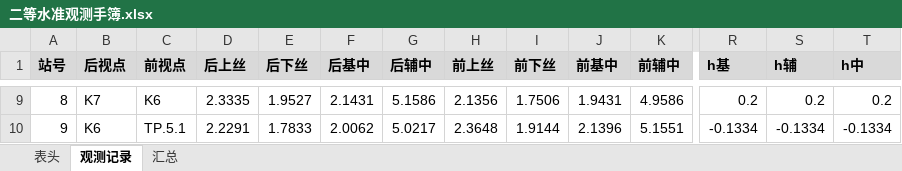
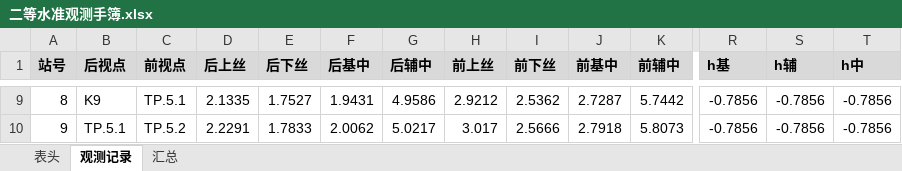
Before and after one commit to p1lab/-CeHui, an Excel workbook: output/二等水准观测手簿.xlsx, sheet 观测记录, drawn as a sheet; only a part is shown, gaps mark what is left out; values as stored, in another font and other column widths than the file's, no borders; the diff covers the shown part only; the diff names each change by its address in the sheet, - before the commit and + after, or states it on an @@ line.

```diff
--- a/output/二等水准观测手簿.xlsx (sheet 观测记录)
+++ b/output/二等水准观测手簿.xlsx (sheet 观测记录)
-B9 (后视点): K7
+B9 (后视点): K9
-C9 (前视点): K6
+C9 (前视点): TP.5.1
-D9 (后上丝): 2.3335
+D9 (后上丝): 2.1335
-E9 (后下丝): 1.9527
+E9 (后下丝): 1.7527
-F9 (后基中): 2.1431
+F9 (后基中): 1.9431
-G9 (后辅中): 5.1586
+G9 (后辅中): 4.9586
-H9 (前上丝): 2.1356
+H9 (前上丝): 2.9212
-I9 (前下丝): 1.7506
+I9 (前下丝): 2.5362
-J9 (前基中): 1.9431
+J9 (前基中): 2.7287
-K9 (前辅中): 4.9586
+K9 (前辅中): 5.7442
-R9 (h基): 0.2
+R9 (h基): -0.7856
-S9 (h辅): 0.2
+S9 (h辅): -0.7856
-T9 (h中): 0.2
+T9 (h中): -0.7856
-B10 (后视点): K6
+B10 (后视点): TP.5.1
-C10 (前视点): TP.5.1
+C10 (前视点): TP.5.2
-H10 (前上丝): 2.3648
+H10 (前上丝): 3.017
-I10 (前下丝): 1.9144
+I10 (前下丝): 2.5666
-J10 (前基中): 2.1396
+J10 (前基中): 2.7918
-K10 (前辅中): 5.1551
+K10 (前辅中): 5.8073
-R10 (h基): -0.1334
+R10 (h基): -0.7856
-S10 (h辅): -0.1334
+S10 (h辅): -0.7856
-T10 (h中): -0.1334
+T10 (h中): -0.7856
```
Also changed, not shown: 214 edited cells elsewhere in this sheet, sheet 汇总, sheet 表头, output/一级导线观测手簿.xlsx, 8 other files.
